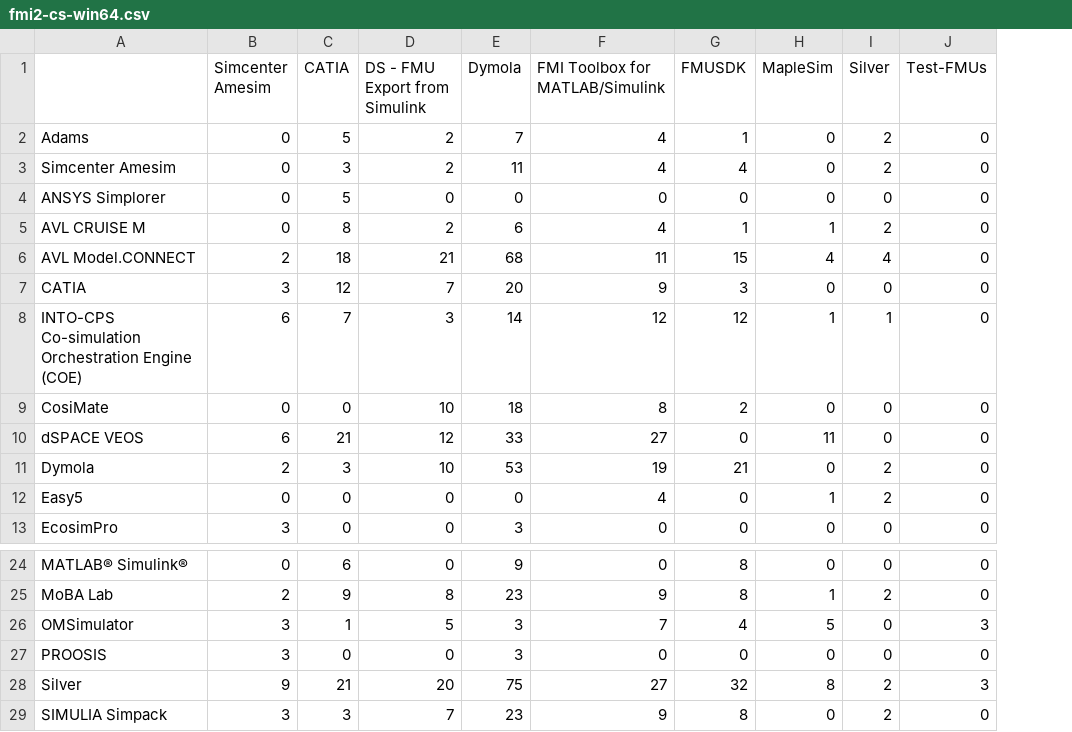
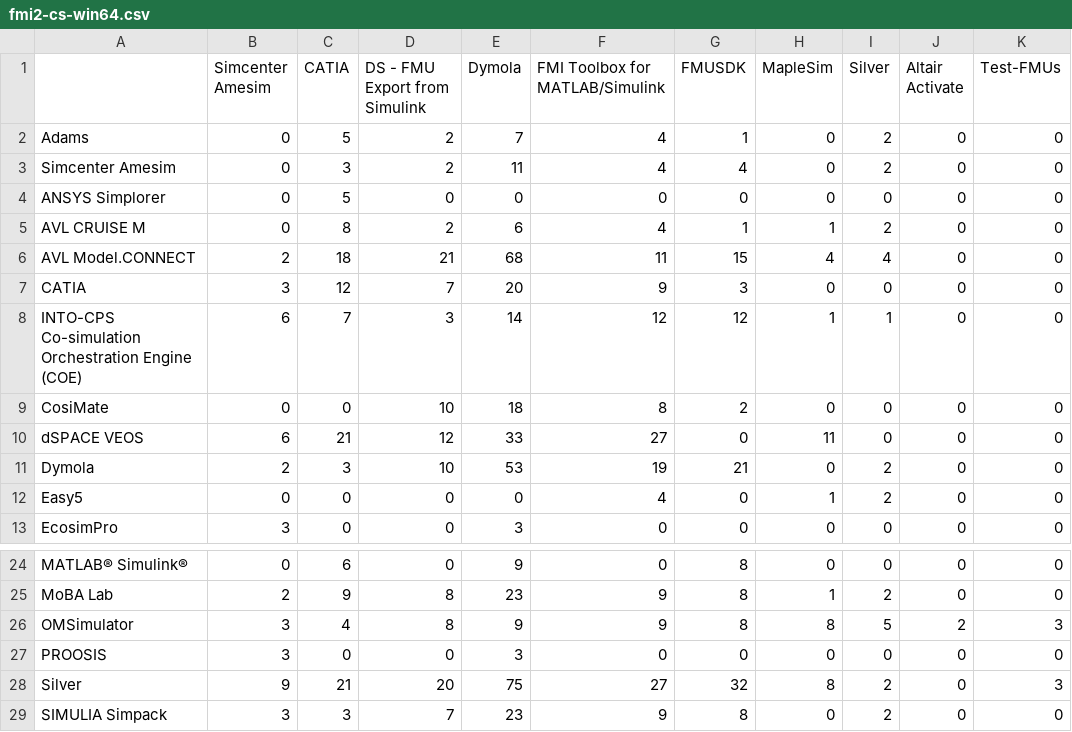
Before and after one commit to modelica/fmi-standard.org, a CSV file: _data/cross-check/fmi2-cs-win64.csv, drawn as a sheet; only a part is shown, gaps mark what is left out; the diff names each change by its address in the sheet, - before the commit and + after, or states it on an @@ line.

```diff
--- a/_data/cross-check/fmi2-cs-win64.csv
+++ b/_data/cross-check/fmi2-cs-win64.csv
+column J (Altair Activate), rows 2-13: all 0; rows 24-29: 0 | 0 | 2 | 0 | 0 | 0
-C26 (CATIA): 1
+C26 (CATIA): 4
-D26 (DS - FMU Export from Simulink): 5
+D26 (DS - FMU Export from Simulink): 8
-E26 (Dymola): 3
+E26 (Dymola): 9
-F26 (FMI Toolbox for MATLAB/Simulink): 7
+F26 (FMI Toolbox for MATLAB/Simulink): 9
-G26 (FMUSDK): 4
+G26 (FMUSDK): 8
-H26 (MapleSim): 5
+H26 (MapleSim): 8
-I26 (Silver): 0
+I26 (Silver): 5
```
Also changed, not shown: _data/cross-check/fmi2-me-win64.csv, _data/cross-check/result.csv.
